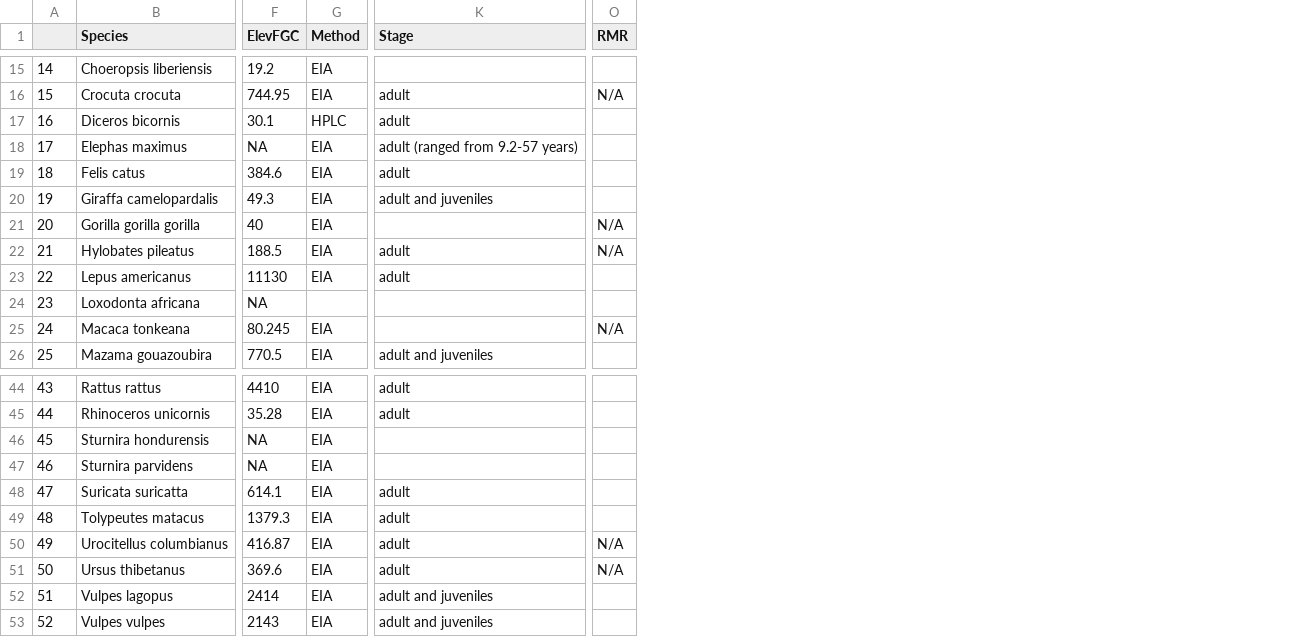
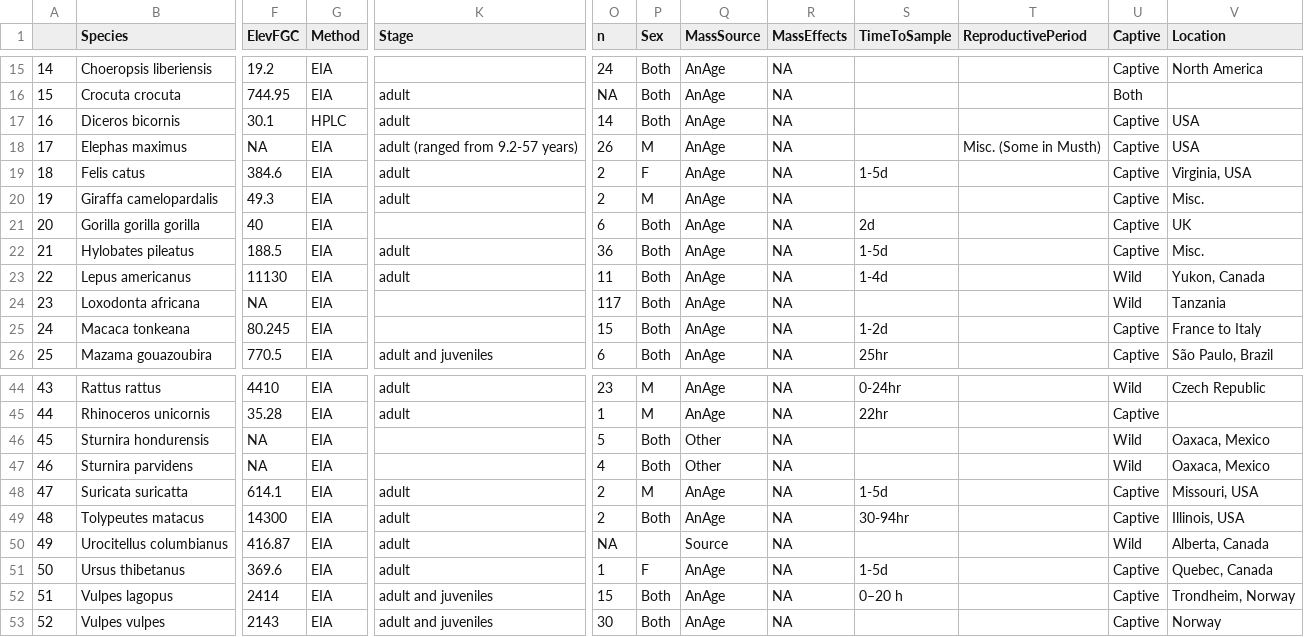
Before and after one commit to kphudson13/Mammal_Stress_2025, a CSV file: Cortisol/CortisolDataClean.csv, drawn as a sheet; only a part is shown, gaps mark what is left out; removed rows and columns are numbered as before the commit, all else as after; the diff covers the shown part only; the diff names each change by its address in the sheet, - before the commit and + after, or states it on an @@ line.

Commit message:
Add cortisol variables

```diff
--- a/Cortisol/CortisolDataClean.csv
+++ b/Cortisol/CortisolDataClean.csv
-column O (RMR), rows 16-25: N/A |  |  |  |  | N/A | N/A |  |  | N/A; rows 50-51: N/A | N/A
+column O (n), rows 15-26: 24 | NA | 14 | 26 | 2 | 2 | 6 | 36 | 11 | 117 | 15 | 6; rows 44-53: 23 | 1 | 5 | 4 | 2 | 2 | NA | 1 | 15 | 30
+column P (Sex), rows 15-26: Both | Both | Both | M | F | M | Both | Both | Both | Both | Both | Both; rows 44-53: M | M | Both | Both | M | Both |  | F | Both | Both
+column Q (MassSource), rows 15-26: all AnAge; rows 44-53: AnAge | AnAge | Other | Other | AnAge | AnAge | Source | AnAge | AnAge | AnAge
+column R (MassEffects), rows 15-26: all NA; rows 44-53: all NA
+column S (TimeToSample), rows 19-26: 1-5d |  | 2d | 1-5d | 1-4d |  | 1-2d | 25hr; rows 44-52: 0-24hr | 22hr |  |  | 1-5d | 30-94hr |  | 1-5d | 0–20 h
+column T (ReproductivePeriod), row 18: Misc. (Some in Musth)
+column U (Captive), rows 15-26: Captive | Both | Captive | Captive | Captive | Captive | Captive | Captive | Wild | Wild | Captive | Captive; rows 44-53: Wild | Captive | Wild | Wild | Captive | Captive | Wild | Captive | Captive | Captive
+column V (Location), rows 15-26: North America |  | USA | USA | Virginia, USA | Misc. | UK | Misc. | Yukon, Canada | Tanzania | France to Italy | São Paulo, Brazil; rows 44-53: Czech Republic |  | Oaxaca, Mexico | Oaxaca, Mexico | Missouri, USA | Illinois, USA | Alberta, Canada | Quebec, Canada | Trondheim, Norway | Norway
-K20 (Stage): adult and juveniles
+K20 (Stage): adult
-G24 (Method): (empty)
+G24 (Method): EIA
-F49 (ElevFGC): 1379.3
+F49 (ElevFGC): 14300
```
Also changed, not shown: 9 edited cells elsewhere in this file, Corticosterone/CrtstnDataRaw.csv, Cortisol/CortisolDataRaw.csv, 5 other files.
